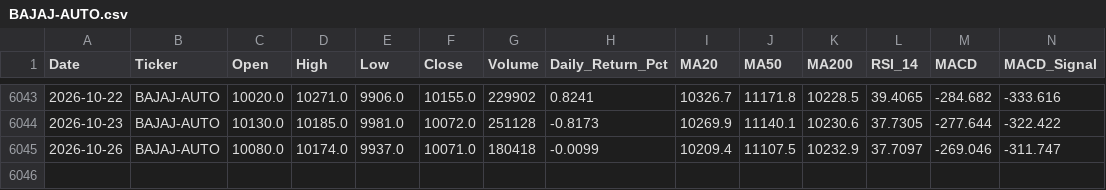
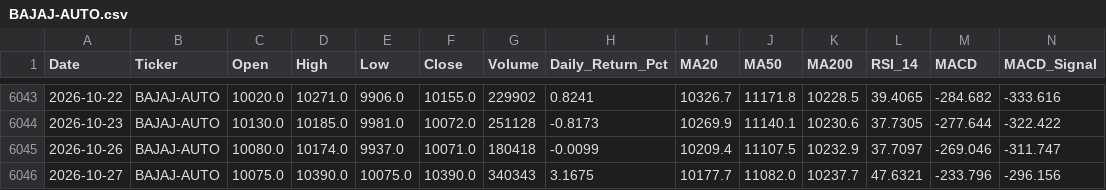
Before and after one commit to wimpypython/nifty-stock-intelligence, a CSV file: data/historical/BAJAJ-AUTO.csv, drawn as a sheet; only a part is shown, gaps mark what is left out; rows hold the shown columns only; the diff covers the shown part only; the diff names each change by its address in the sheet, - before the commit and + after, or states it on an @@ line.

```diff
--- a/data/historical/BAJAJ-AUTO.csv
+++ b/data/historical/BAJAJ-AUTO.csv
+row 6046: 2026-10-27 | BAJAJ-AUTO | 10075.0 | 10390.0 | 10075.0 | 10390.0 | 340343 | 3.1675 | 10177.7 | 11082.0 | 10237.7 | 47.6321 | -233.796 | -296.156
```
Also changed, not shown: 22 edited cells elsewhere in this file, data/historical/BAJAJFINSV.csv, data/historical/HCLTECH.csv, 52 other files.
